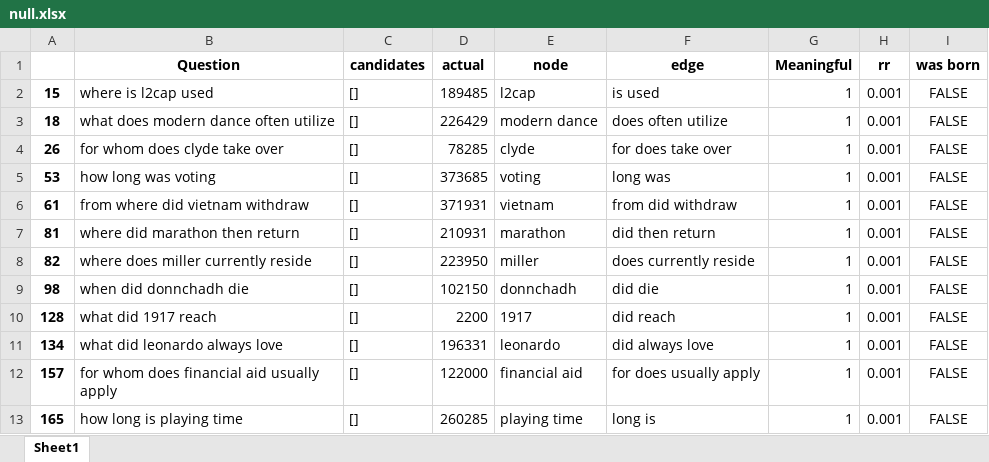
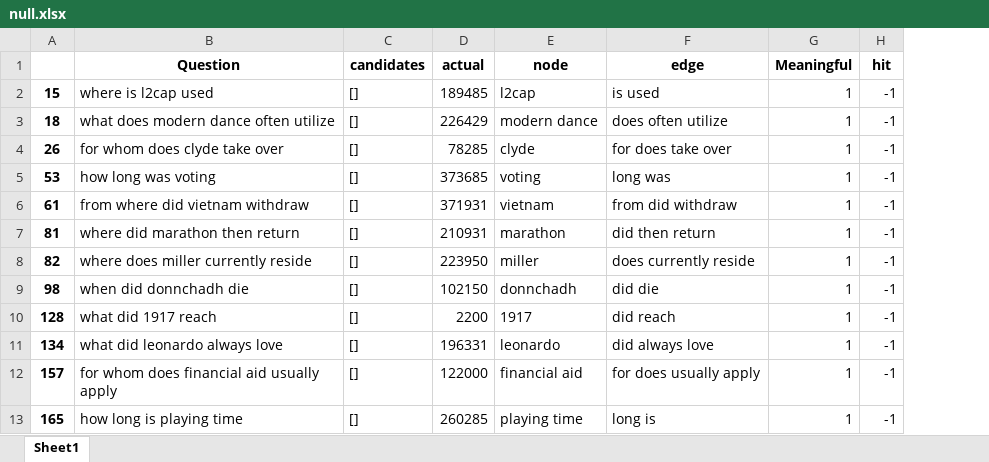
Before and after one commit to somayyehbeh/BERT-QA, an Excel workbook: results/null.xlsx, sheet Sheet1, drawn as a sheet; only a part is shown; values as stored, in another font and other column widths than the file's, no borders; removed rows and columns are numbered as before the commit, all else as after; the diff names each change by its address in the sheet, - before the commit and + after, or states it on an @@ line.

Commit message:
null questions

```diff
--- a/results/null.xlsx (sheet Sheet1)
+++ b/results/null.xlsx (sheet Sheet1)
-column H (rr), rows 2-13: all 0.001
-column I (was born), rows 2-13: all FALSE
+column H (hit), rows 2-13: all -1
```
